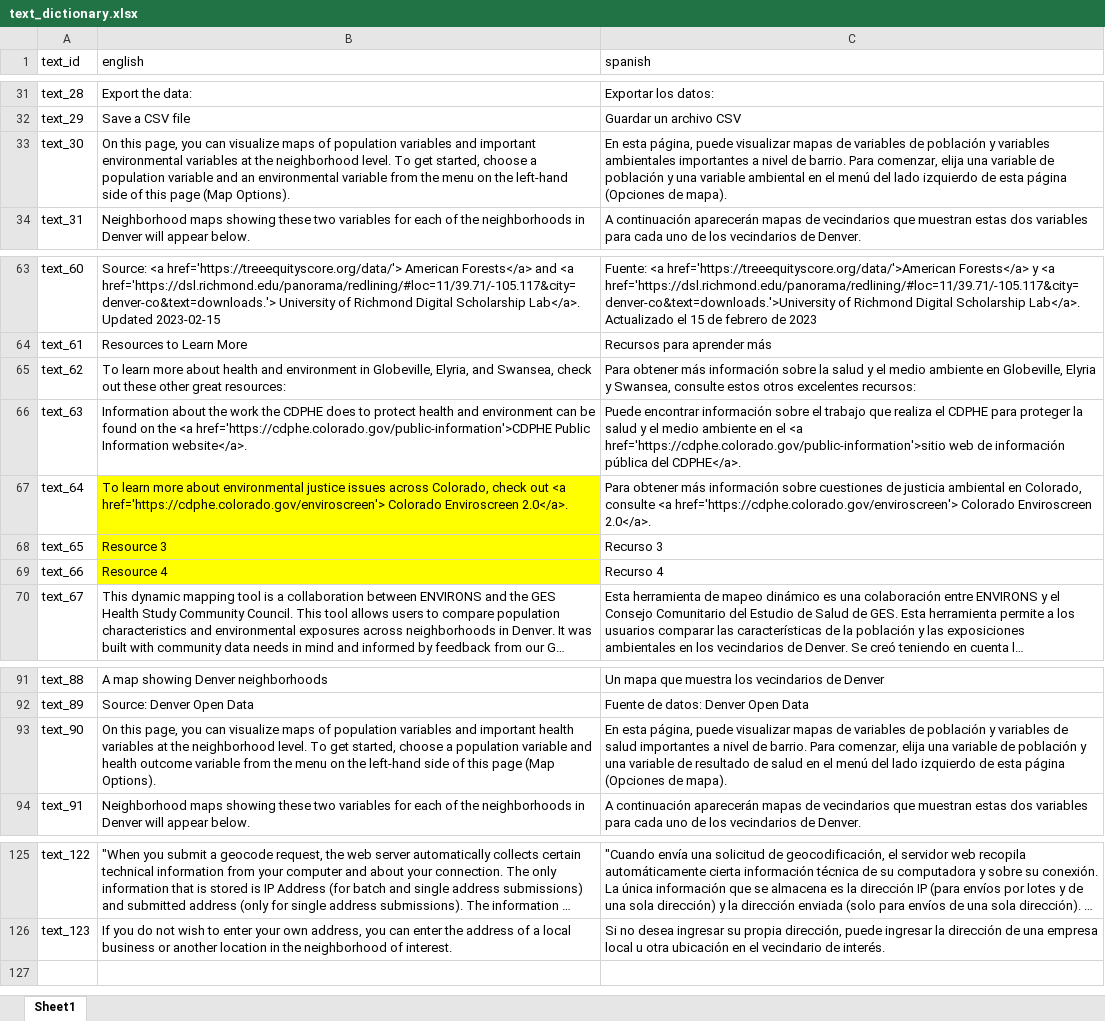
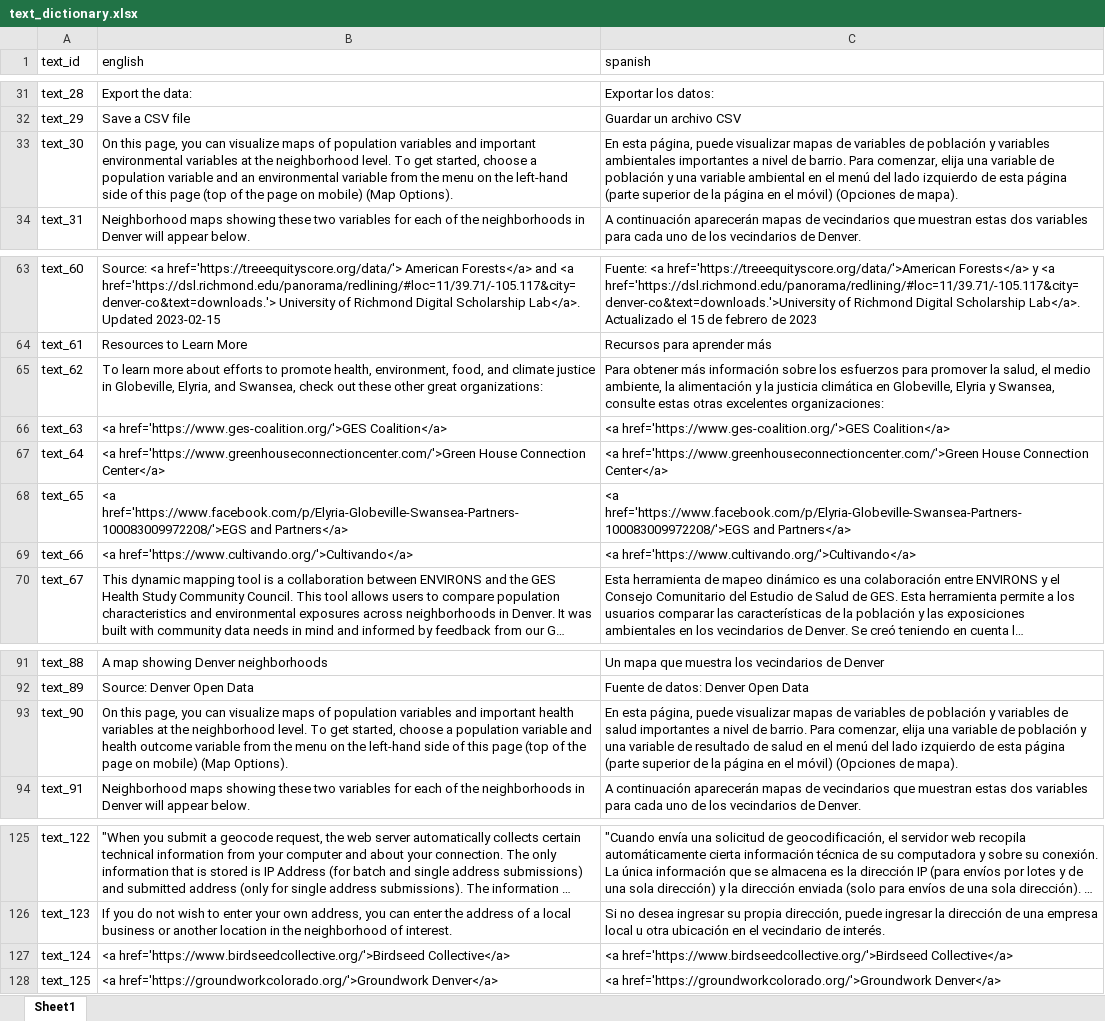
Before and after one commit to ccmothes/ges_health_study_app, an Excel workbook: ges_health_study_app/text_dictionary.xlsx, sheet Sheet1, drawn as a sheet; only a part is shown, gaps mark what is left out; long unchanged cells end in …; values as stored, in another font and other column widths than the file's, no borders; the diff names each change by its address in the sheet, - before the commit and + after, or states it on an @@ line.

```diff
--- a/ges_health_study_app/text_dictionary.xlsx (sheet Sheet1)
+++ b/ges_health_study_app/text_dictionary.xlsx (sheet Sheet1)
-B33 (english): …this page (Map Options).
+B33 (english): …this page (top of the page on mobile) (Map Options).
-C33 (spanish): …esta página (Opciones de…
+C33 (spanish): …esta página (parte superior de la página en el móvil) (Opciones de…
-B65 (english): …more about health and environment in Globeville, Elyria, and Swansea, check out these other great resources:
+B65 (english): …more about efforts to promote health, environment, food, and climate justice in Globeville, Elyria, and Swansea, check out these other great organizations:
-C65 (spanish): …información sobre la salud y el medio ambiente en Globeville, Elyria y Swansea, consulte estos otros excelentes recursos:
+C65 (spanish): …información sobre los esfuerzos para promover la salud, el medio ambiente, la alimentación y la justicia climática en Globeville, Elyria y Swansea, consulte estas otras excelentes organizaciones:
-B66 (english): Information about the work the CDPHE does to protect health and environment can be found on the <a href='https://cdphe.colorado.gov/public-information'>CDPHE Public Information website</a>.
+B66 (english): <a href='https://www.ges-coalition.org/'>GES Coalition</a>
-C66 (spanish): Puede encontrar información sobre el trabajo que realiza el CDPHE para proteger la salud y el medio ambiente en el <a href='https://cdphe.colorado.gov/public-information'>sitio web de información pública del CDPHE</a>.
+C66 (spanish): <a href='https://www.ges-coalition.org/'>GES Coalition</a>
-B67 (english): To learn more about environmental justice issues across Colorado, check out <a href='https://cdphe.colorado.gov/enviroscreen'> Colorado Enviroscreen 2.0</a>.
+B67 (english): <a href='https://www.greenhouseconnectioncenter.com/'>Green House Connection Center</a>
-B67:B69 fill: #FFFF00
+B67:B69 fill: none
-C67 (spanish): Para obtener más información sobre cuestiones de justicia ambiental en Colorado, consulte <a href='https://cdphe.colorado.gov/enviroscreen'> Colorado Enviroscreen 2.0</a>.
+C67 (spanish): <a href='https://www.greenhouseconnectioncenter.com/'>Green House Connection Center</a>
-B68 (english): Resource 3
+B68 (english): <a href='https://www.facebook.com/p/Elyria-Globeville-Swansea-Partners-100083009972208/'>EGS and Partners</a>
-C68 (spanish): Recurso 3
+C68 (spanish): <a href='https://www.facebook.com/p/Elyria-Globeville-Swansea-Partners-100083009972208/'>EGS and Partners</a>
-B69 (english): Resource 4
+B69 (english): <a href='https://www.cultivando.org/'>Cultivando</a>
-C69 (spanish): Recurso 4
+C69 (spanish): <a href='https://www.cultivando.org/'>Cultivando</a>
-B93 (english): …this page (Map Options).
+B93 (english): …this page (top of the page on mobile) (Map Options).
-C93 (spanish): …esta página (Opciones de…
+C93 (spanish): …esta página (parte superior de la página en el móvil) (Opciones de…
+row 127: text_124 | <a href='https://www.birdseedcollective.org/'>Birdseed Collective</a> | <a href='https://www.birdseedcollective.org/'>Birdseed Collective</a>
+row 128: text_125 | <a href='https://groundworkcolorado.org/'>Groundwork Denver</a> | <a href='https://groundworkcolorado.org/'>Groundwork Denver</a>
```
Also changed, not shown: ges_health_study_app/ges_app_data_dictionary.xlsx, 7 other files.
